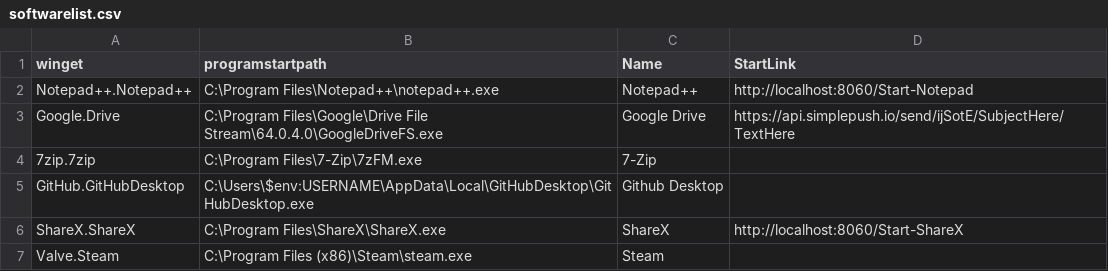
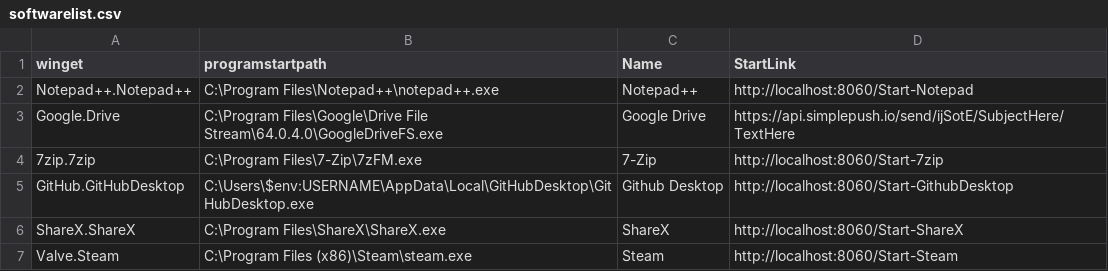
Before and after one commit to ANJ-Projects/PWSH-SoftwareInstallerWeb, a CSV file: softwarelist.csv, drawn as a sheet.

```diff
--- a/softwarelist.csv
+++ b/softwarelist.csv
@@ -3,5 +3,5 @@
 "Google.Drive","C:\Program Files\Google\Drive File Stream\64.0.4.0\GoogleDriveFS.exe","Google Drive","https://api.simplepush.io/send/ijSotE/SubjectHere/TextHere"
-"7zip.7zip","C:\Program Files\7-Zip\7zFM.exe","7-Zip"
-"GitHub.GitHubDesktop","C:\Users\$env:USERNAME\AppData\Local\GitHubDesktop\GitHubDesktop.exe","Github Desktop"
+"7zip.7zip","C:\Program Files\7-Zip\7zFM.exe","7-Zip","http://localhost:8060/Start-7zip"
+"GitHub.GitHubDesktop","C:\Users\$env:USERNAME\AppData\Local\GitHubDesktop\GitHubDesktop.exe","Github Desktop","http://localhost:8060/Start-GithubDesktop"
 "ShareX.ShareX","C:\Program Files\ShareX\ShareX.exe","ShareX","http://localhost:8060/Start-ShareX"
-"Valve.Steam","C:\Program Files (x86)\Steam\steam.exe","Steam"
+"Valve.Steam","C:\Program Files (x86)\Steam\steam.exe","Steam","http://localhost:8060/Start-Steam"
```
Also changed, not shown: 2 other files.
